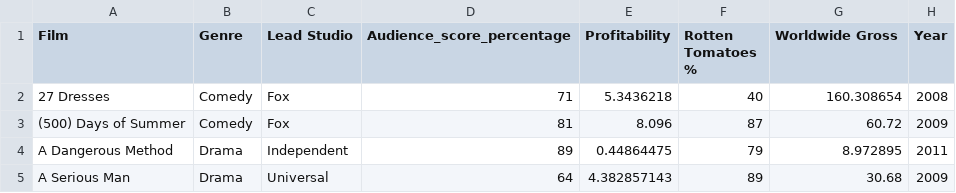
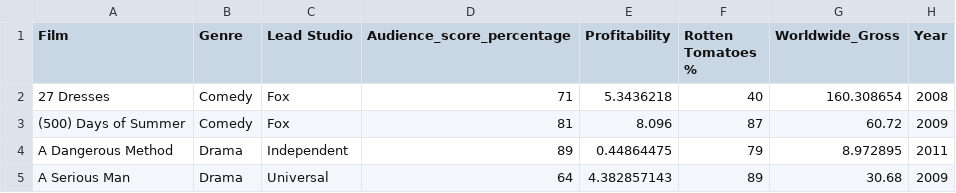
Before and after one commit to imitra4/narrative-visualization, a CSV file: HollywoodsMostProfitableStories.csv, drawn as a sheet; only a part is shown.

Commit message:
Update HollywoodsMostProfitableStories.csv

```diff
--- a/HollywoodsMostProfitableStories.csv
+++ b/HollywoodsMostProfitableStories.csv
@@ -1,2 +1,2 @@
-Film,Genre,Lead Studio,Audience_score_percentage,Profitability,Rotten Tomatoes %,Worldwide Gross,Year
+Film,Genre,Lead Studio,Audience_score_percentage,Profitability,Rotten Tomatoes %,Worldwide_Gross,Year
 27 Dresses,Comedy,Fox,71,5.3436218,40,160.308654,2008
```
